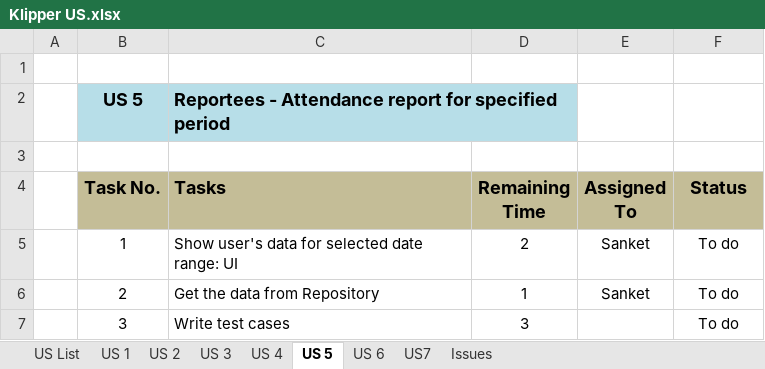
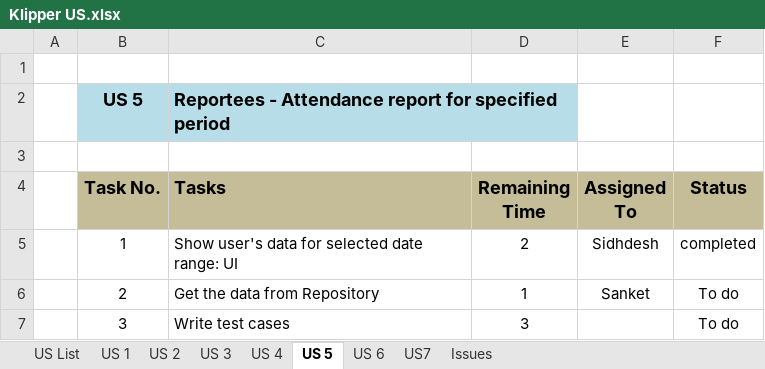
Before and after one commit to KlingelnbergIndia/NewKlipper, an Excel workbook: Klipper US.xlsx, sheet US 5, drawn as a sheet; values as stored, in another font and other column widths than the file's, no borders; the diff names each change by its address in the sheet, - before the commit and + after, or states it on an @@ line.

Commit message:
some changes on controller for displaying data for provided dates

```diff
--- a/Klipper US.xlsx (sheet US 5)
+++ b/Klipper US.xlsx (sheet US 5)
-E5 (Assigned To): Sanket
+E5 (Assigned To): Sidhdesh
-F5 (Status): To do
+F5 (Status): completed
```
Also changed, not shown: 2 other files.
